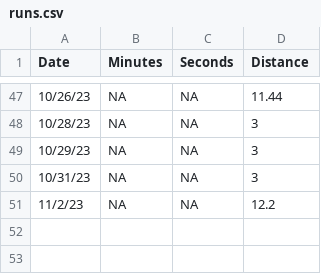
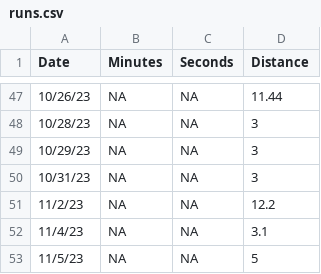
Before and after one commit to diazrenata/cautious-engine, a CSV file: data_branch/runs.csv, drawn as a sheet; only a part is shown, gaps mark what is left out.

Commit message:
Update runs.csv

```diff
--- a/data_branch/runs.csv
+++ b/data_branch/runs.csv
@@ -51 +51,3 @@
 "11/2/23",NA,NA,12.2
+"11/4/23",NA,NA,3.1
+"11/5/23",NA,NA,5
```
